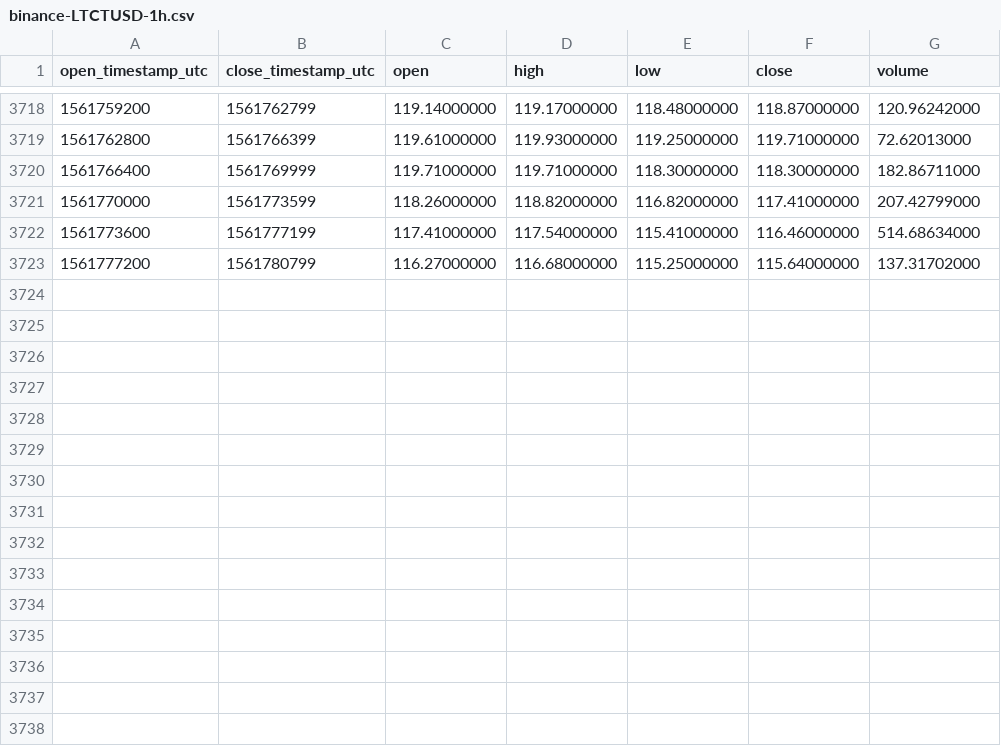
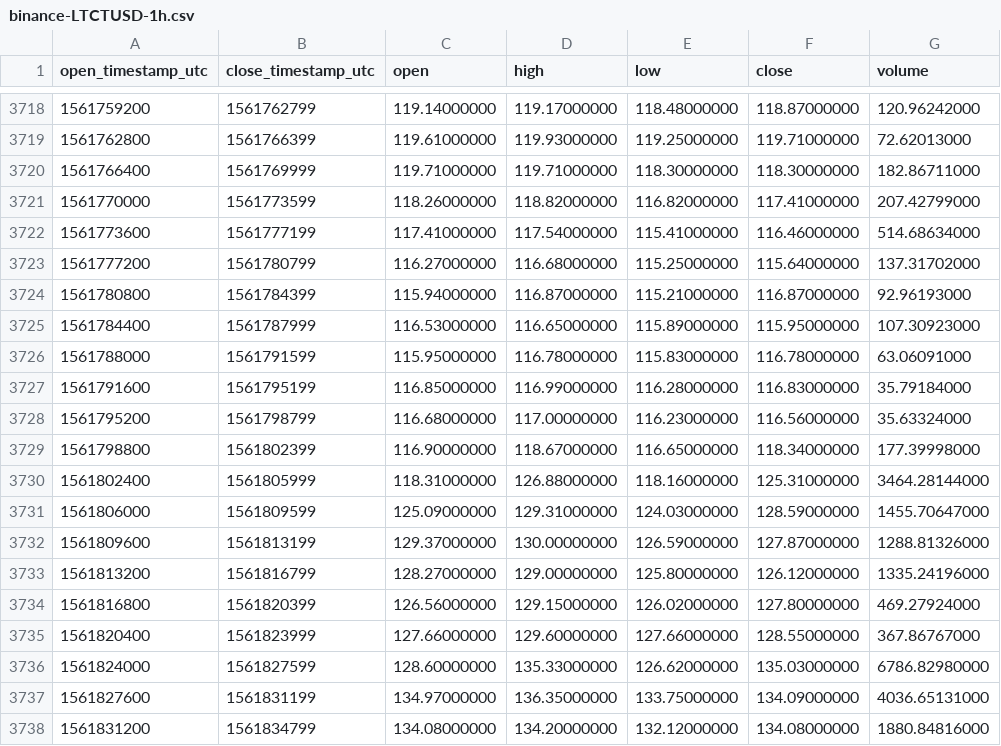
Before and after one commit to cryptobigbro/binance-LTCTUSD, a CSV file: binance-LTCTUSD-1h.csv, drawn as a sheet; only a part is shown, gaps mark what is left out; the diff names each change by its address in the sheet, - before the commit and + after, or states it on an @@ line.

Commit message:
Update OHLCV data.

```diff
--- a/binance-LTCTUSD-1h.csv
+++ b/binance-LTCTUSD-1h.csv
+row 3724: 1561780800 | 1561784399 | 115.94000000 | 116.87000000 | 115.21000000 | 116.87000000 | 92.96193000
+row 3725: 1561784400 | 1561787999 | 116.53000000 | 116.65000000 | 115.89000000 | 115.95000000 | 107.30923000
+row 3726: 1561788000 | 1561791599 | 115.95000000 | 116.78000000 | 115.83000000 | 116.78000000 | 63.06091000
+row 3727: 1561791600 | 1561795199 | 116.85000000 | 116.99000000 | 116.28000000 | 116.83000000 | 35.79184000
+row 3728: 1561795200 | 1561798799 | 116.68000000 | 117.00000000 | 116.23000000 | 116.56000000 | 35.63324000
+row 3729: 1561798800 | 1561802399 | 116.90000000 | 118.67000000 | 116.65000000 | 118.34000000 | 177.39998000
+row 3730: 1561802400 | 1561805999 | 118.31000000 | 126.88000000 | 118.16000000 | 125.31000000 | 3464.28144000
+row 3731: 1561806000 | 1561809599 | 125.09000000 | 129.31000000 | 124.03000000 | 128.59000000 | 1455.70647000
+row 3732: 1561809600 | 1561813199 | 129.37000000 | 130.00000000 | 126.59000000 | 127.87000000 | 1288.81326000
+row 3733: 1561813200 | 1561816799 | 128.27000000 | 129.00000000 | 125.80000000 | 126.12000000 | 1335.24196000
+row 3734: 1561816800 | 1561820399 | 126.56000000 | 129.15000000 | 126.02000000 | 127.80000000 | 469.27924000
+row 3735: 1561820400 | 1561823999 | 127.66000000 | 129.60000000 | 127.66000000 | 128.55000000 | 367.86767000
+row 3736: 1561824000 | 1561827599 | 128.60000000 | 135.33000000 | 126.62000000 | 135.03000000 | 6786.82980000
+row 3737: 1561827600 | 1561831199 | 134.97000000 | 136.35000000 | 133.75000000 | 134.09000000 | 4036.65131000
+row 3738: 1561831200 | 1561834799 | 134.08000000 | 134.20000000 | 132.12000000 | 134.08000000 | 1880.84816000
```
